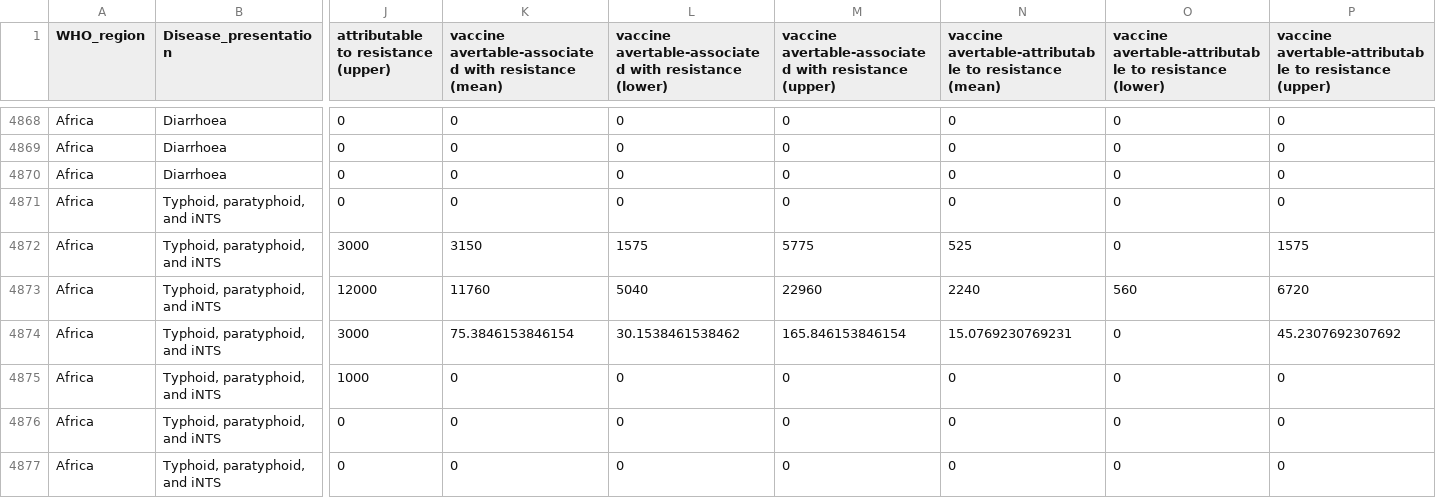
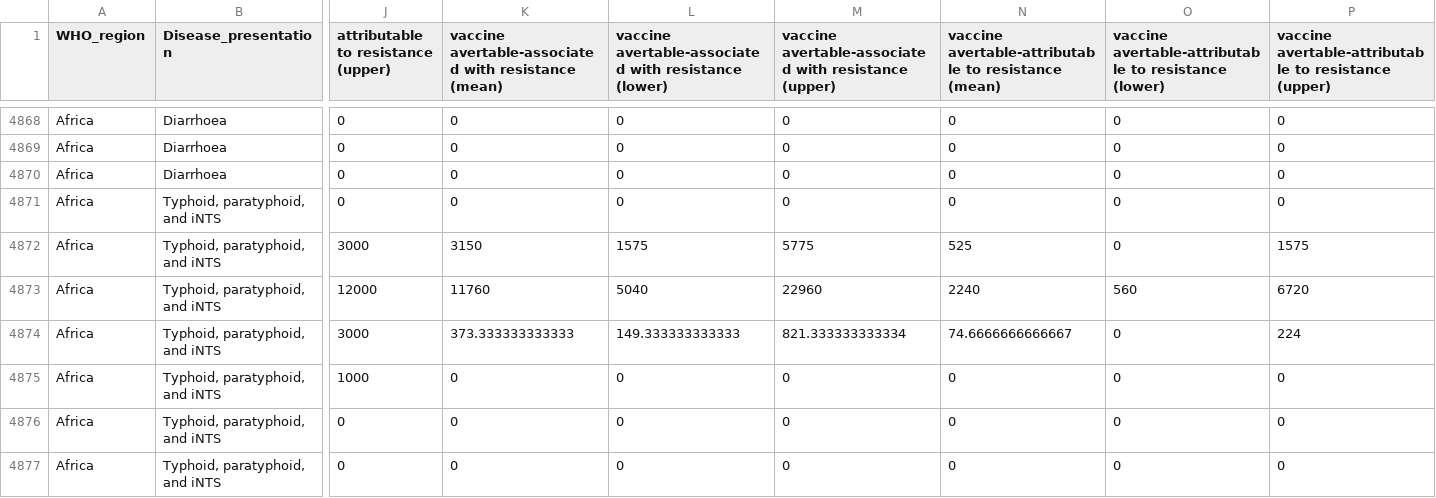
Before and after one commit to vaccine-impact/vaccine_amr, a CSV file: tables/AMR_dalys_data_optimistic.csv, drawn as a sheet; only a part is shown, gaps mark what is left out; the diff covers the shown part only; the diff names each change by its address in the sheet, - before the commit and + after, or states it on an @@ line.

```diff
--- a/tables/AMR_dalys_data_optimistic.csv
+++ b/tables/AMR_dalys_data_optimistic.csv
-K4874: 75.3846153846154
+K4874: 373.333333333333
-L4874: 30.1538461538462
+L4874: 149.333333333333
-M4874: 165.846153846154
+M4874: 821.333333333334
-N4874: 15.0769230769231
+N4874: 74.6666666666667
-P4874: 45.2307692307692
+P4874: 224
```
Also changed, not shown: 40 edited cells elsewhere in this file, tables/AMR_dalys_data_conservative.csv, tables/Table_avertable_burden_of_corresponding_vaccines.csv, 21 other files.
